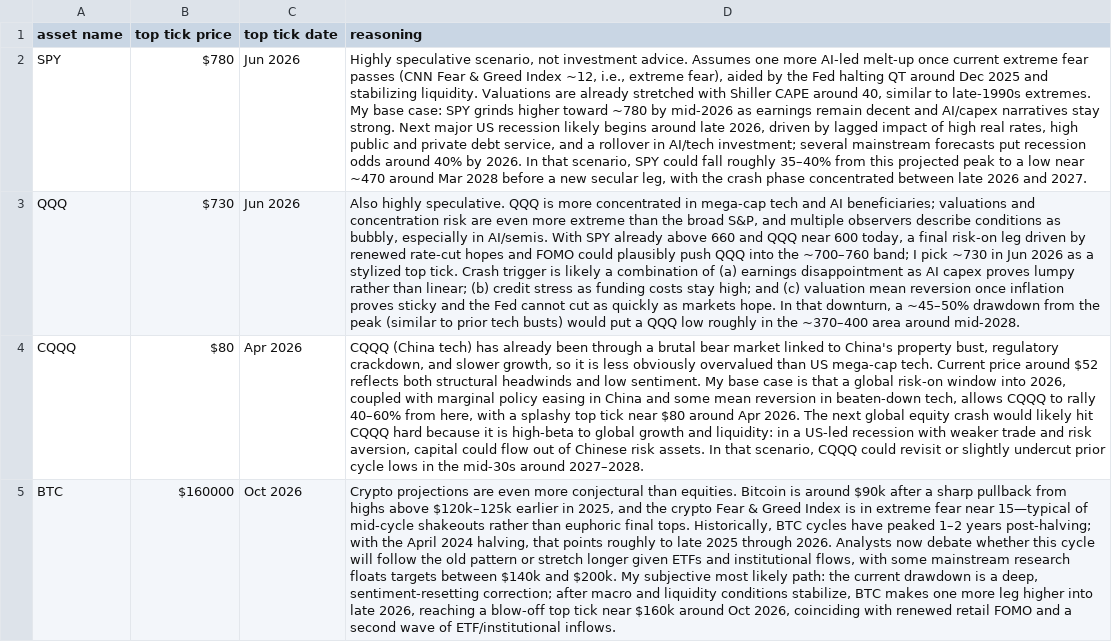
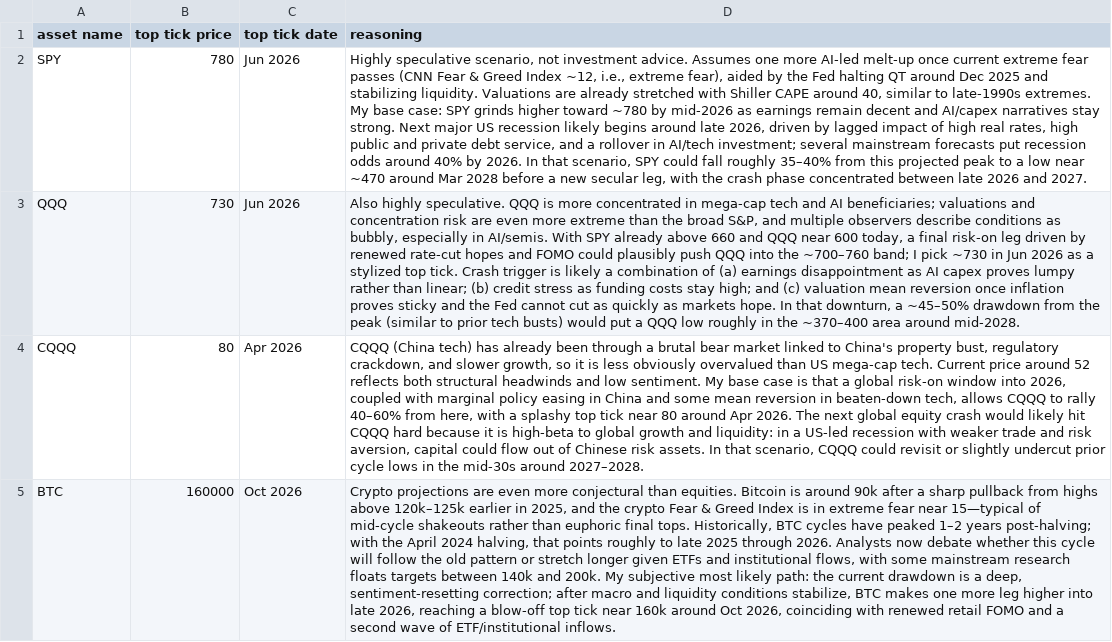
Before and after one commit to some-dude-999/BI, a CSV file: MarketTop2025/ChatGPT 1.csv, drawn as a sheet; only a part is shown; the diff covers the shown part only; the diff names each change by its address in the sheet, - before the commit and + after, or states it on an @@ line.

```diff
--- a/MarketTop2025/ChatGPT 1.csv
+++ b/MarketTop2025/ChatGPT 1.csv
-B2 (top tick price): $780
+B2 (top tick price): 780
-B3 (top tick price): $730
+B3 (top tick price): 730
-B4 (top tick price): $80
+B4 (top tick price): 80
-D4 (reasoning): …price around $52 reflects both structural headwinds and low sentiment. My base case is that a global risk-on window into 2026, coupled with marginal policy easing in China and some mean reversion in beaten-down tech, allows CQQQ to rally 40–60% from here, with a splashy top tick near $80 around Apr…
+D4 (reasoning): …price around 52 reflects both structural headwinds and low sentiment. My base case is that a global risk-on window into 2026, coupled with marginal policy easing in China and some mean reversion in beaten-down tech, allows CQQQ to rally 40–60% from here, with a splashy top tick near 80 around Apr…
-B5 (top tick price): $160000
+B5 (top tick price): 160000
-D5 (reasoning): …is around $90k after a sharp pullback from highs above $120k–125k earlier in 2025, and the crypto Fear & Greed Index is in extreme fear near 15—typical of mid-cycle shakeouts rather than euphoric final tops. Historically, BTC cycles have peaked 1–2 years post-halving; with the April 2024 halving, that points roughly to late 2025 through 2026. Analysts now debate whether this cycle will follow the old pattern or stretch longer given ETFs and institutional flows, with some mainstream research floats targets between $140k and $200k. My subjective most likely path: the current drawdown is a deep, sentiment-resetting correction; after macro and liquidity conditions stabilize, BTC makes one more leg higher into late 2026, reaching a blow-off top tick near $160k around Oct…
+D5 (reasoning): …is around 90k after a sharp pullback from highs above 120k–125k earlier in 2025, and the crypto Fear & Greed Index is in extreme fear near 15—typical of mid-cycle shakeouts rather than euphoric final tops. Historically, BTC cycles have peaked 1–2 years post-halving; with the April 2024 halving, that points roughly to late 2025 through 2026. Analysts now debate whether this cycle will follow the old pattern or stretch longer given ETFs and institutional flows, with some mainstream research floats targets between 140k and 200k. My subjective most likely path: the current drawdown is a deep, sentiment-resetting correction; after macro and liquidity conditions stabilize, BTC makes one more leg higher into late 2026, reaching a blow-off top tick near 160k around Oct…
```
Also changed, not shown: 8 edited cells elsewhere in this file, MarketTop2025/Claude 1.csv, MarketTop2025/Claude 2.csv, 7 other files.
